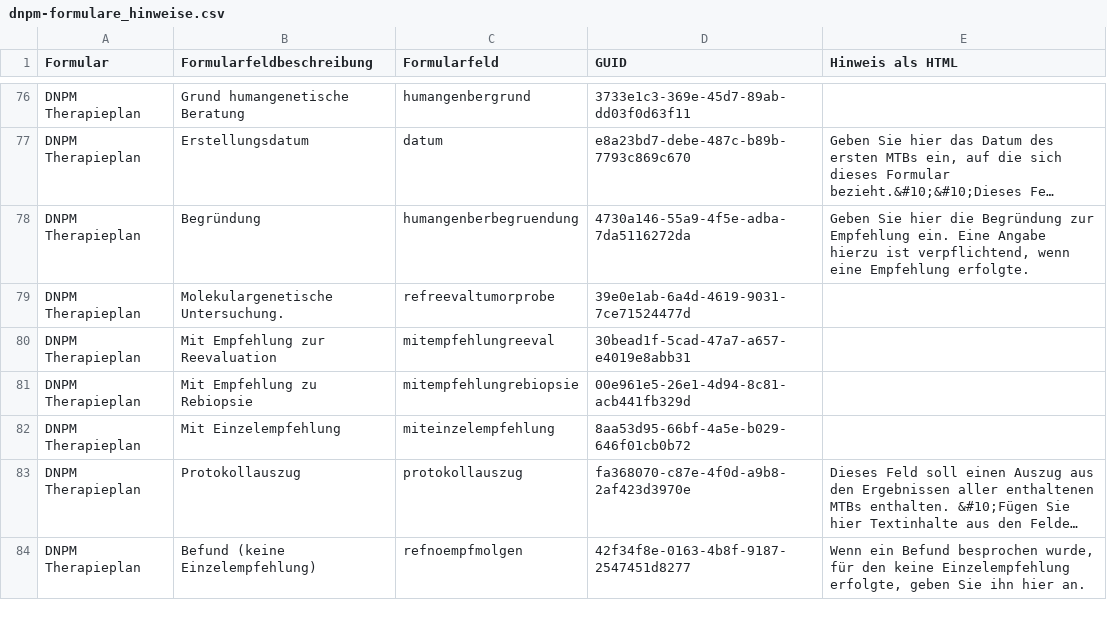
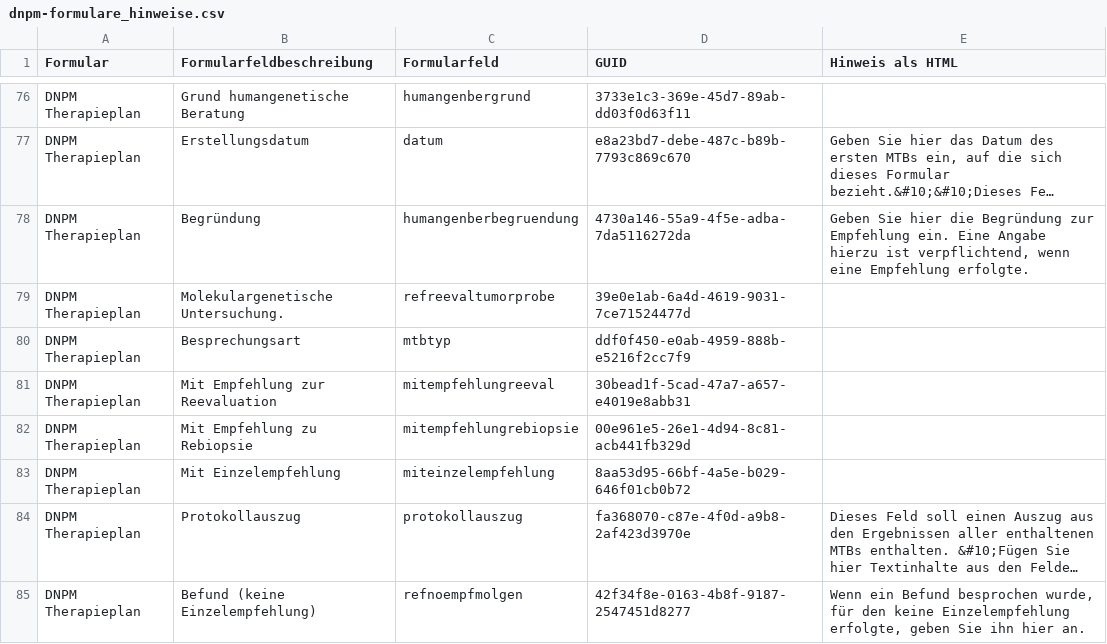
Before and after one commit to pcvolkmer/onkostar-plugin-dnpm, a CSV file: forms/dnpm-formulare_hinweise.csv, drawn as a sheet; only a part is shown, gaps mark what is left out; long unchanged cells end in ….

Commit message:
feat!: replace therapy state with subform therapy line (#269)
This reflects intended content of DNPM Datenmodell 2.1.

```diff
--- a/forms/dnpm-formulare_hinweise.csv
+++ b/forms/dnpm-formulare_hinweise.csv
@@ -79,2 +79,3 @@ DNPM Therapieplan;Begründung;humangenberbegruendung;4730a146-55a9-4f5e-adba-7da
 DNPM Therapieplan;Molekulargenetische Untersuchung.;refreevaltumorprobe;39e0e1ab-6a4d-4619-9031-7ce71524477d;
+DNPM Therapieplan;Besprechungsart;mtbtyp;ddf0f450-e0ab-4959-888b-e5216f2cc7f9;
 DNPM Therapieplan;Mit Empfehlung zur Reevaluation;mitempfehlungreeval;30bead1f-5cad-47a7-a657-e4019e8abb31;
```
Also changed, not shown: 1 other file.
